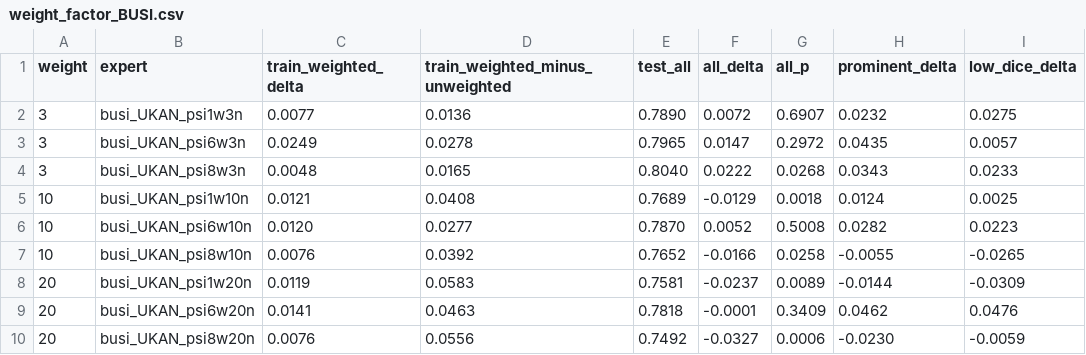
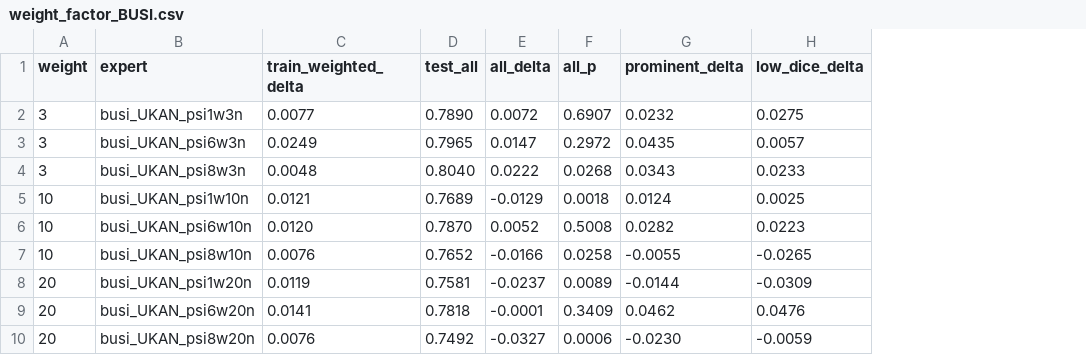
Before and after one commit to OwenWu930302/psi-weighted-busi, a CSV file: results/analysis/weight_factor_BUSI.csv, drawn as a sheet; only a part is shown; the diff names each change by its address in the sheet, - before the commit and + after, or states it on an @@ line.

Commit message:
BUSI: per-case results for x3 / x10 / x20, simpler group names

```diff
--- a/results/analysis/weight_factor_BUSI.csv
+++ b/results/analysis/weight_factor_BUSI.csv
-column D (train_weighted_minus_unweighted), rows 2-10: 0.0136 | 0.0278 | 0.0165 | 0.0408 | 0.0277 | 0.0392 | 0.0583 | 0.0463 | 0.0556
```
Also changed, not shown: results/analysis/moved_BUSI_percase.csv, 6 other files.
